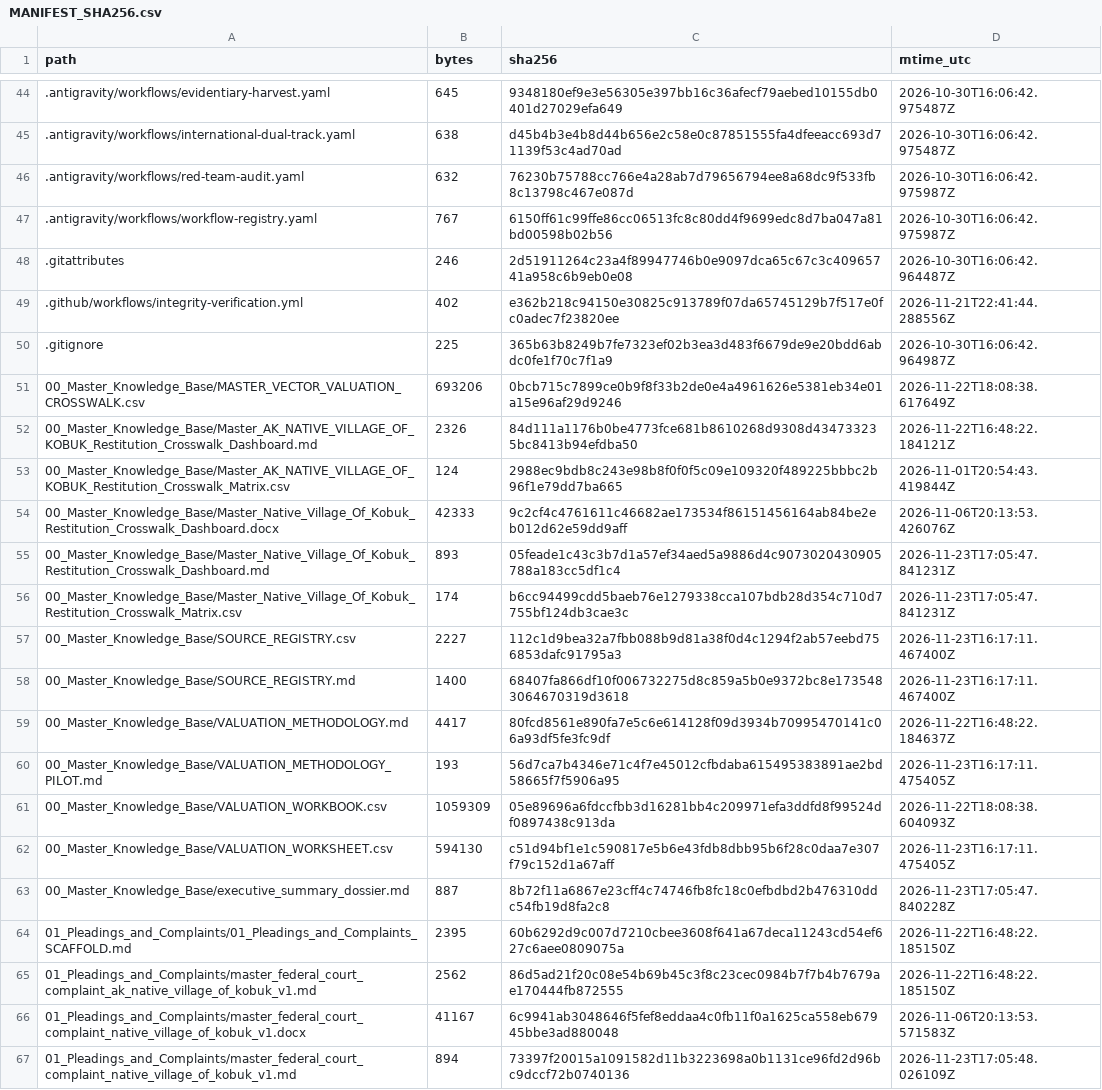
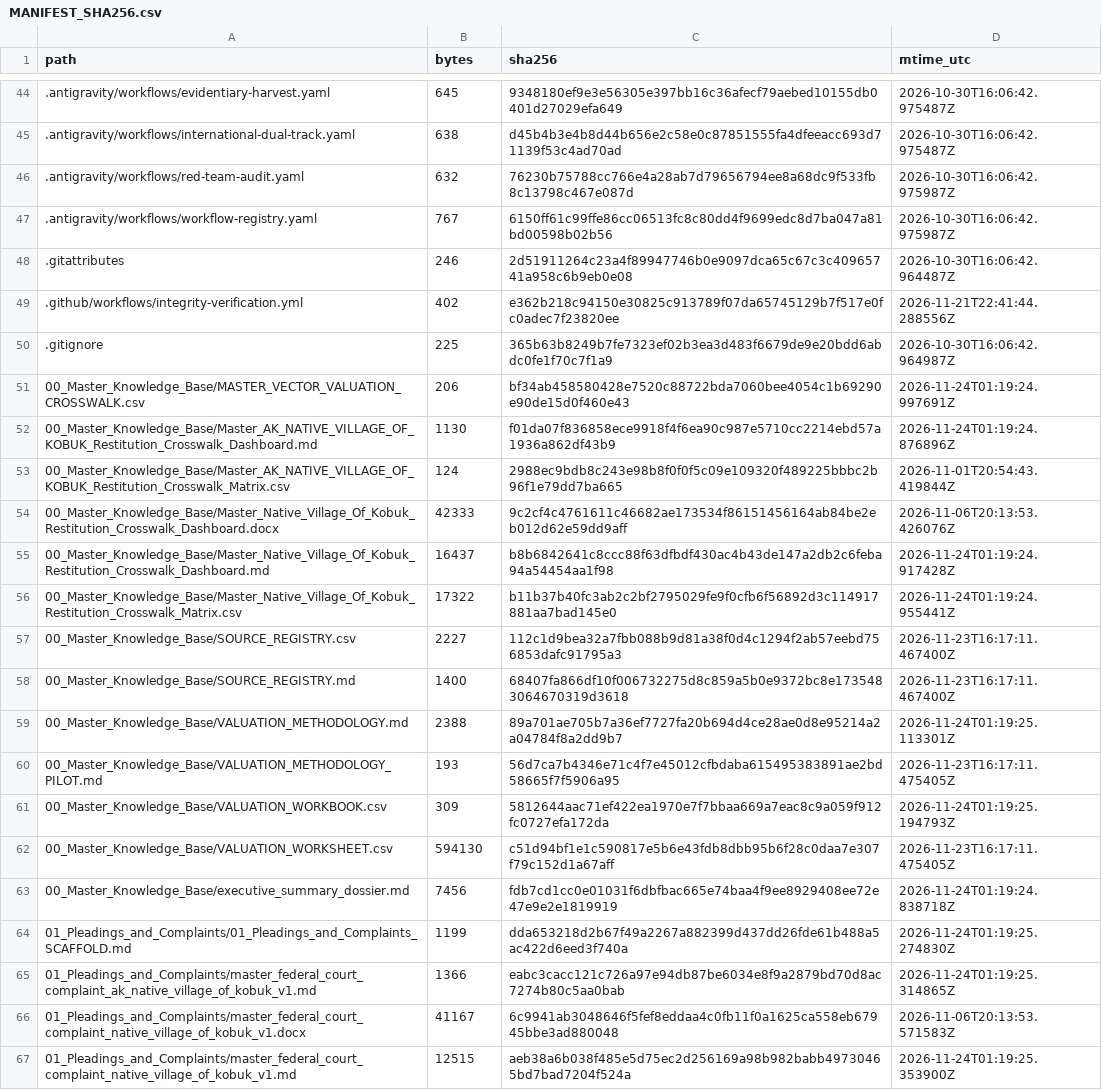
Before and after one commit to GlobalRestitutionAlliance/turtle-island-us-ak-native-village-of-kobuk-master-litigation, a CSV file: 99_Archives_and_Manifests/MANIFEST_SHA256.csv, drawn as a sheet; only a part is shown, gaps mark what is left out; the diff covers the shown part only.

```diff
--- a/99_Archives_and_Manifests/MANIFEST_SHA256.csv
+++ b/99_Archives_and_Manifests/MANIFEST_SHA256.csv
@@ -50,18 +50,18 @@ path,bytes,sha256,mtime_utc
 .gitignore,225,365b63b8249b7fe7323ef02b3ea3d483f6679de9e20bdd6abdc0fe1f70c7f1a9,2026-10-30T16:06:42.964987Z
-00_Master_Knowledge_Base/MASTER_VECTOR_VALUATION_CROSSWALK.csv,693206,0bcb715c7899ce0b9f8f33b2de0e4a4961626e5381eb34e01a15e96af29d9246,2026-11-22T18:08:38.617649Z
-00_Master_Knowledge_Base/Master_AK_NATIVE_VILLAGE_OF_KOBUK_Restitution_Crosswalk_Dashboard.md,2326,84d111a1176b0be4773fce681b8610268d9308d434733235bc8413b94efdba50,2026-11-22T16:48:22.184121Z
+00_Master_Knowledge_Base/MASTER_VECTOR_VALUATION_CROSSWALK.csv,206,bf34ab458580428e7520c88722bda7060bee4054c1b69290e90de15d0f460e43,2026-11-24T01:19:24.997691Z
+00_Master_Knowledge_Base/Master_AK_NATIVE_VILLAGE_OF_KOBUK_Restitution_Crosswalk_Dashboard.md,1130,f01da07f836858ece9918f4f6ea90c987e5710cc2214ebd57a1936a862df43b9,2026-11-24T01:19:24.876896Z
 00_Master_Knowledge_Base/Master_AK_NATIVE_VILLAGE_OF_KOBUK_Restitution_Crosswalk_Matrix.csv,124,2988ec9bdb8c243e98b8f0f0f5c09e109320f489225bbbc2b96f1e79dd7ba665,2026-11-01T20:54:43.419844Z
 00_Master_Knowledge_Base/Master_Native_Village_Of_Kobuk_Restitution_Crosswalk_Dashboard.docx,42333,9c2cf4c4761611c46682ae173534f86151456164ab84be2eb012d62e59dd9aff,2026-11-06T20:13:53.426076Z
-00_Master_Knowledge_Base/Master_Native_Village_Of_Kobuk_Restitution_Crosswalk_Dashboard.md,893,05feade1c43c3b7d1a57ef34aed5a9886d4c9073020430905788a183cc5df1c4,2026-11-23T17:05:47.841231Z
-00_Master_Knowledge_Base/Master_Native_Village_Of_Kobuk_Restitution_Crosswalk_Matrix.csv,174,b6cc94499cdd5baeb76e1279338cca107bdb28d354c710d7755bf124db3cae3c,2026-11-23T17:05:47.841231Z
+00_Master_Knowledge_Base/Master_Native_Village_Of_Kobuk_Restitution_Crosswalk_Dashboard.md,16437,b8b6842641c8ccc88f63dfbdf430ac4b43de147a2db2c6feba94a54454aa1f98,2026-11-24T01:19:24.917428Z
+00_Master_Knowledge_Base/Master_Native_Village_Of_Kobuk_Restitution_Crosswalk_Matrix.csv,17322,b11b37b40fc3ab2c2bf2795029fe9f0cfb6f56892d3c114917881aa7bad145e0,2026-11-24T01:19:24.955441Z
 00_Master_Knowledge_Base/SOURCE_REGISTRY.csv,2227,112c1d9bea32a7fbb088b9d81a38f0d4c1294f2ab57eebd756853dafc91795a3,2026-11-23T16:17:11.467400Z
 00_Master_Knowledge_Base/SOURCE_REGISTRY.md,1400,68407fa866df10f006732275d8c859a5b0e9372bc8e1735483064670319d3618,2026-11-23T16:17:11.467400Z
-00_Master_Knowledge_Base/VALUATION_METHODOLOGY.md,4417,80fcd8561e890fa7e5c6e614128f09d3934b70995470141c06a93df5fe3fc9df,2026-11-22T16:48:22.184637Z
+00_Master_Knowledge_Base/VALUATION_METHODOLOGY.md,2388,89a701ae705b7a36ef7727fa20b694d4ce28ae0d8e95214a2a04784f8a2dd9b7,2026-11-24T01:19:25.113301Z
 00_Master_Knowledge_Base/VALUATION_METHODOLOGY_PILOT.md,193,56d7ca7b4346e71c4f7e45012cfbdaba615495383891ae2bd58665f7f5906a95,2026-11-23T16:17:11.475405Z
-00_Master_Knowledge_Base/VALUATION_WORKBOOK.csv,1059309,05e89696a6fdccfbb3d16281bb4c209971efa3ddfd8f99524df0897438c913da,2026-11-22T18:08:38.604093Z
+00_Master_Knowledge_Base/VALUATION_WORKBOOK.csv,309,5812644aac71ef422ea1970e7f7bbaa669a7eac8c9a059f912fc0727efa172da,2026-11-24T01:19:25.194793Z
 00_Master_Knowledge_Base/VALUATION_WORKSHEET.csv,594130,c51d94bf1e1c590817e5b6e43fdb8dbb95b6f28c0daa7e307f79c152d1a67aff,2026-11-23T16:17:11.475405Z
-00_Master_Knowledge_Base/executive_summary_dossier.md,887,8b72f11a6867e23cff4c74746fb8fc18c0efbdbd2b476310ddc54fb19d8fa2c8,2026-11-23T17:05:47.840228Z
-01_Pleadings_and_Complaints/01_Pleadings_and_Complaints_SCAFFOLD.md,2395,60b6292d9c007d7210cbee3608f641a67deca11243cd54ef627c6aee0809075a,2026-11-22T16:48:22.185150Z
-01_Pleadings_and_Complaints/master_federal_court_complaint_ak_native_village_of_kobuk_v1.md,2562,86d5ad21f20c08e54b69b45c3f8c23cec0984b7f7b4b7679ae170444fb872555,2026-11-22T16:48:22.185150Z
+00_Master_Knowledge_Base/executive_summary_dossier.md,7456,fdb7cd1cc0e01031f6dbfbac665e74baa4f9ee8929408ee72e47e9e2e1819919,2026-11-24T01:19:24.838718Z
+01_Pleadings_and_Complaints/01_Pleadings_and_Complaints_SCAFFOLD.md,1199,dda653218d2b67f49a2267a882399d437dd26fde61b488a5ac422d6eed3f740a,2026-11-24T01:19:25.274830Z
+01_Pleadings_and_Complaints/master_federal_court_complaint_ak_native_village_of_kobuk_v1.md,1366,eabc3cacc121c726a97e94db87be6034e8f9a2879bd70d8ac7274b80c5aa0bab,2026-11-24T01:19:25.314865Z
 01_Pleadings_and_Complaints/master_federal_court_complaint_native_village_of_kobuk_v1.docx,41167,6c9941ab3048646f5fef8eddaa4c0fb11f0a1625ca558eb67945bbe3ad880048,2026-11-06T20:13:53.571583Z
-01_Pleadings_and_Complaints/master_federal_court_complaint_native_village_of_kobuk_v1.md,894,73397f20015a1091582d11b3223698a0b1131ce96fd2d96bc9dccf72b0740136,2026-11-23T17:05:48.026109Z
+01_Pleadings_and_Complaints/master_federal_court_complaint_native_village_of_kobuk_v1.md,12515,aeb38a6b038f485e5d75ec2d256169a98b982babb49730465bd7bad7204f524a,2026-11-24T01:19:25.353900Z
```
Also changed, not shown: 86 edited cells elsewhere in this file, 39 other files.
